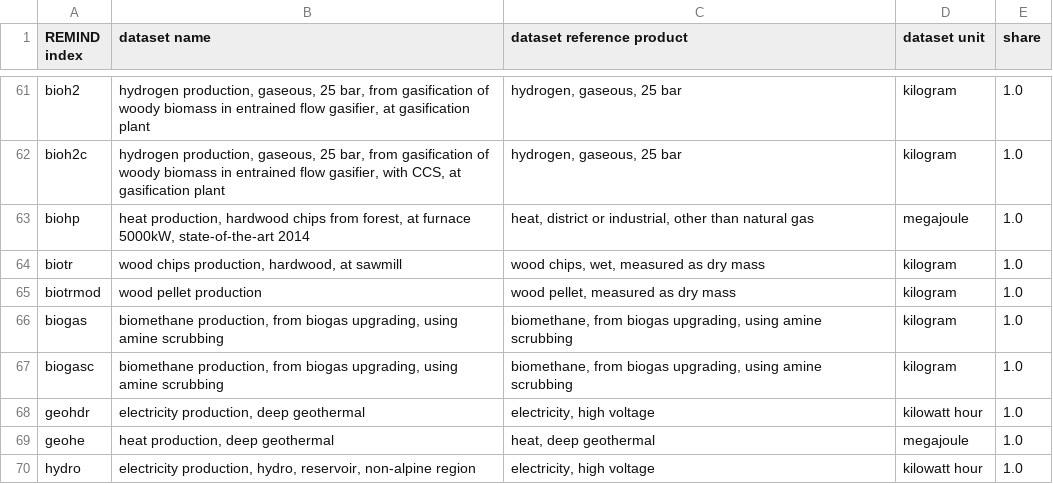
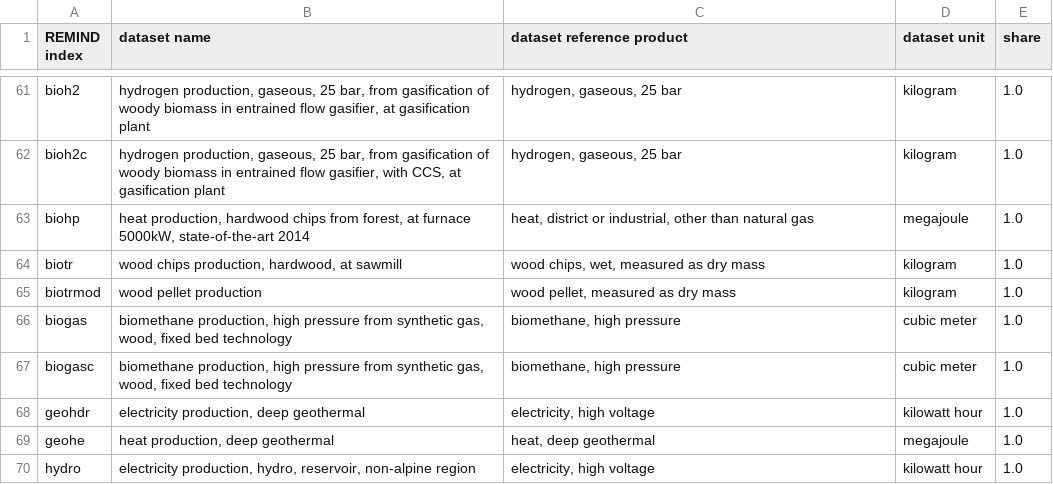
Before and after one commit to dbantje/internalizer, a CSV file: internalizer/data/mappings/pe2se.csv, drawn as a sheet; only a part is shown, gaps mark what is left out.

```diff
--- a/internalizer/data/mappings/pe2se.csv
+++ b/internalizer/data/mappings/pe2se.csv
@@ -65,4 +65,4 @@ biotr;wood chips production, hardwood, at sawmill;wood chips, wet, measured as d
 biotrmod;wood pellet production;wood pellet, measured as dry mass;kilogram;1.0
-biogas;biomethane production, from biogas upgrading, using amine scrubbing;biomethane, from biogas upgrading, using amine scrubbing;kilogram;1.0
-biogasc;biomethane production, from biogas upgrading, using amine scrubbing;biomethane, from biogas upgrading, using amine scrubbing;kilogram;1.0
+biogas;biomethane production, high pressure from synthetic gas, wood, fixed bed technology;biomethane, high pressure;cubic meter;1.0
+biogasc;biomethane production, high pressure from synthetic gas, wood, fixed bed technology;biomethane, high pressure;cubic meter;1.0
 geohdr;electricity production, deep geothermal;electricity, high voltage;kilowatt hour;1.0
```
Also changed, not shown: internalizer/data/NCVs.csv.
